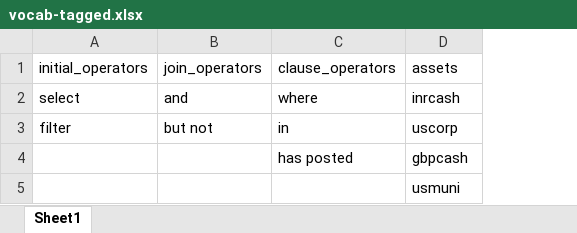
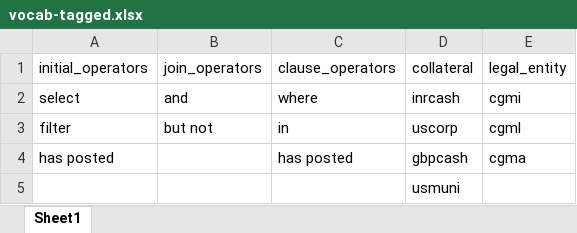
Before and after one commit to Singhal-harsh/ASR_Citi, an Excel workbook: data/vocab-tagged.xlsx, sheet Sheet1, drawn as a sheet; values as stored, in another font and other column widths than the file's, no borders; the diff names each change by its address in the sheet, - before the commit and + after, or states it on an @@ line.

Commit message:
added has posted and legal_entites

```diff
--- a/data/vocab-tagged.xlsx (sheet Sheet1)
+++ b/data/vocab-tagged.xlsx (sheet Sheet1)
+column E, rows 1-4: legal_entity | cgmi | cgml | cgma
-D1: assets
+D1: collateral
-A4: (empty)
+A4: has posted
```
